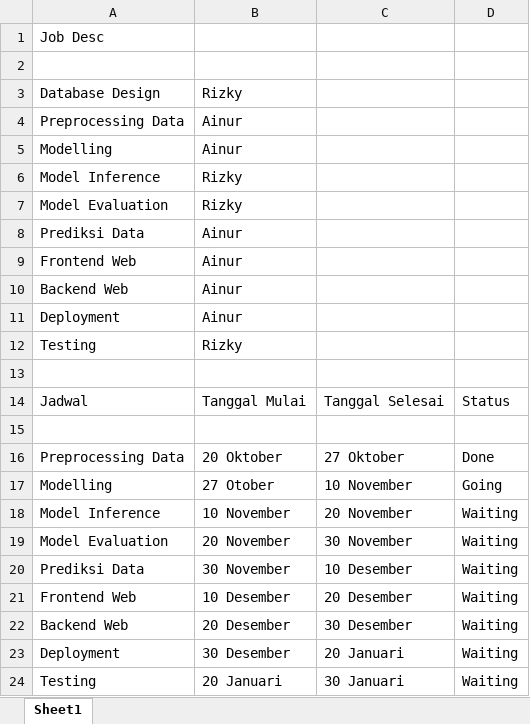
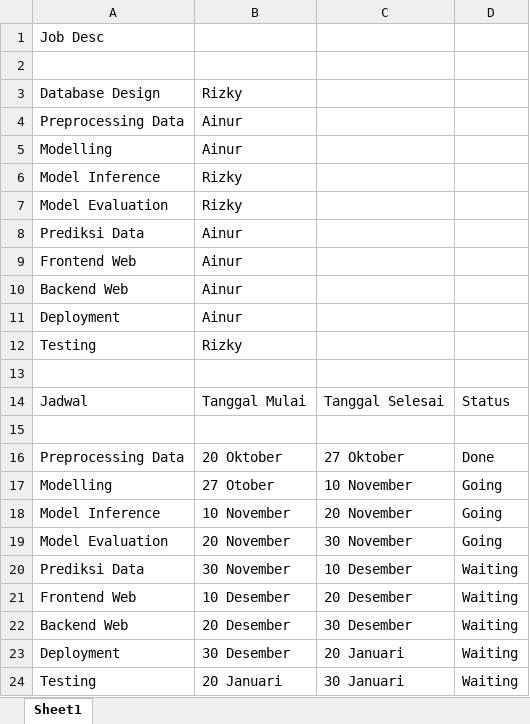
Before and after one commit to MuhammadAinurR/PraktikumML_146_180, an Excel workbook: sprint_project.xlsx, sheet Sheet1, drawn as a sheet; values as stored, in another font and other column widths than the file's, no borders; the diff names each change by its address in the sheet, - before the commit and + after, or states it on an @@ line.

```diff
--- a/sprint_project.xlsx (sheet Sheet1)
+++ b/sprint_project.xlsx (sheet Sheet1)
-D18:D19: Waiting
+D18:D19: Going
```
